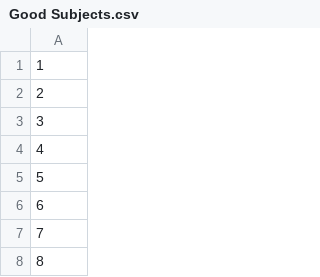
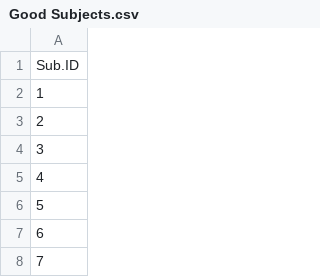
Before and after one commit to npm27/CVOE-2021, a CSV file: 1 YA/2 Analyses/2 Vincentiles/Good Subjects.csv, drawn as a sheet; only a part is shown; the shorter side is filled out with more unchanged rows.

```diff
--- a/1 YA/2 Analyses/2 Vincentiles/Good Subjects.csv
+++ b/1 YA/2 Analyses/2 Vincentiles/Good Subjects.csv
@@ -1 +1,2 @@
+Sub.ID
 1
```
Also changed, not shown: 1 YA/2 Analyses/2 Vincentiles/Plots/vincentiles.csv, 1 YA/2 Analyses/3 Ex Gauss/Good Subjects.csv, 4 other files.
